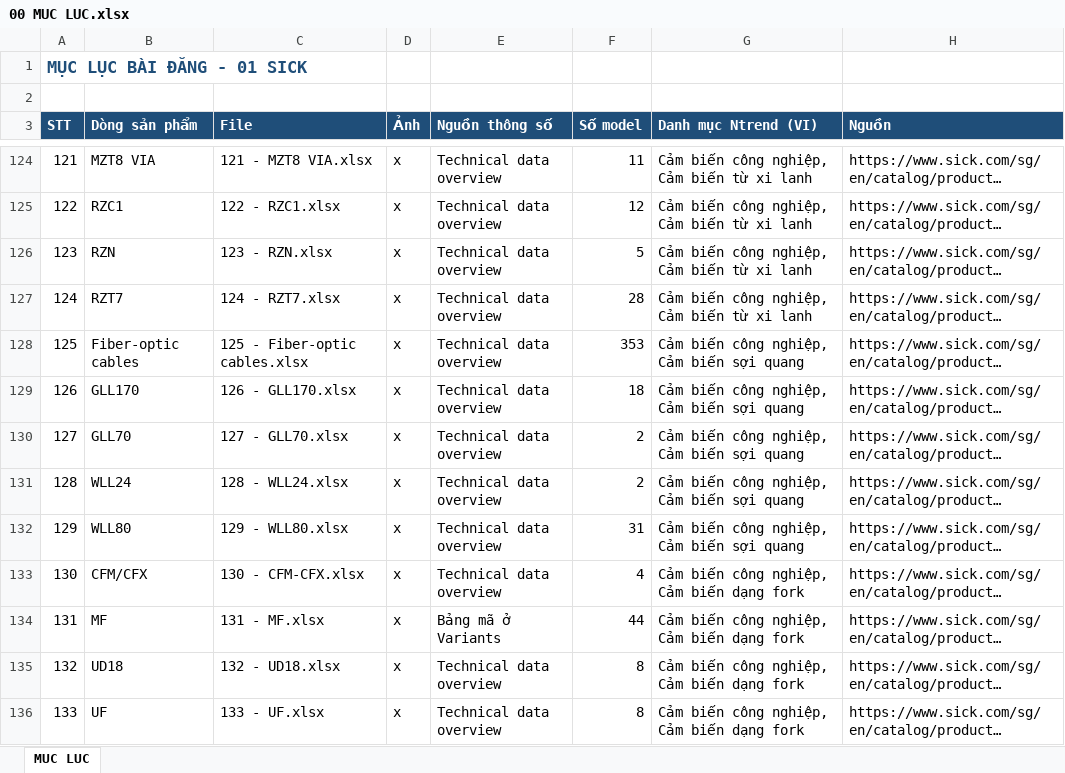
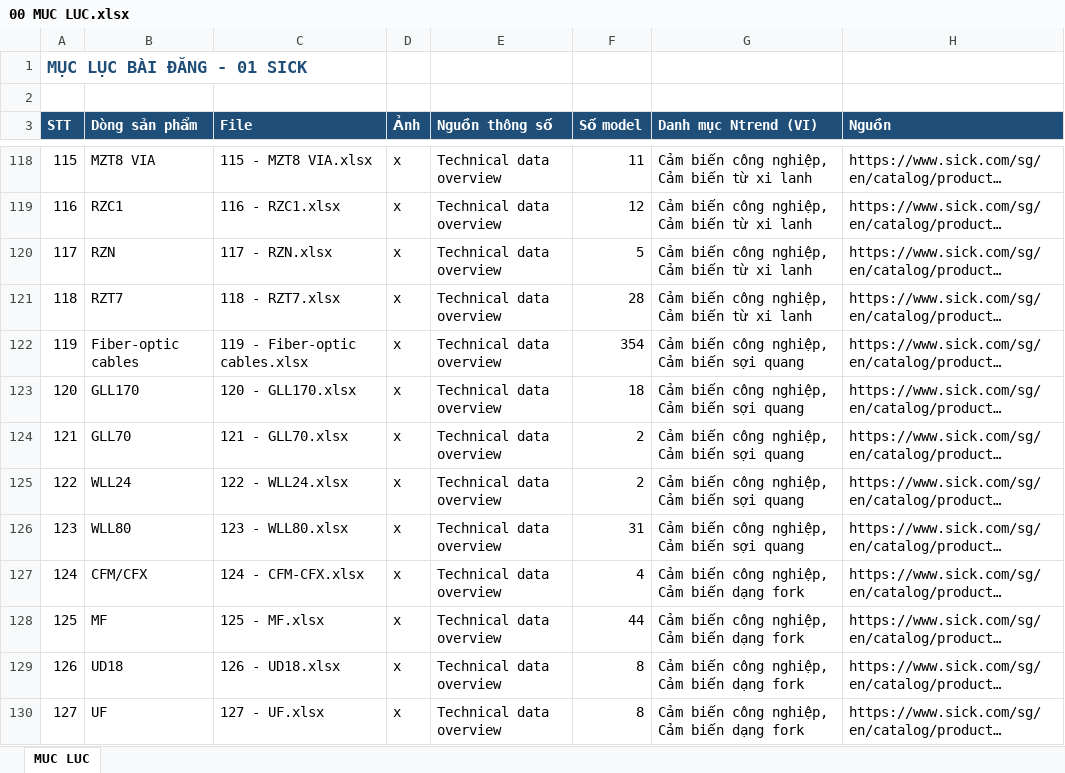
Before and after one commit to manhhh1108/crawls, an Excel workbook: data/Noi dung SICK/00 MUC LUC.xlsx, sheet MUC LUC, drawn as a sheet; only a part is shown, gaps mark what is left out; long unchanged cells end in …; values as stored, in another font and other column widths than the file's, no borders; addresses are those after the commit; the diff covers the shown part only; the diff names each change by its address in the sheet, - before the commit and + after, or states it on an @@ line.

```diff
--- a/data/Noi dung SICK/00 MUC LUC.xlsx (sheet MUC LUC)
+++ b/data/Noi dung SICK/00 MUC LUC.xlsx (sheet MUC LUC)
@@ column A (STT) renumbered from row 74 down @@
-C118 (File): 121 - MZT8 VIA.xlsx
+C118 (File): 115 - MZT8 VIA.xlsx
-C119 (File): 122 - RZC1.xlsx
+C119 (File): 116 - RZC1.xlsx
-C120 (File): 123 - RZN.xlsx
+C120 (File): 117 - RZN.xlsx
-C121 (File): 124 - RZT7.xlsx
+C121 (File): 118 - RZT7.xlsx
-C122 (File): 125 - Fiber-optic cables.xlsx
+C122 (File): 119 - Fiber-optic cables.xlsx
-F122 (Số model): 353
+F122 (Số model): 354
-C123 (File): 126 - GLL170.xlsx
+C123 (File): 120 - GLL170.xlsx
-C124 (File): 127 - GLL70.xlsx
+C124 (File): 121 - GLL70.xlsx
-C125 (File): 128 - WLL24.xlsx
+C125 (File): 122 - WLL24.xlsx
-C126 (File): 129 - WLL80.xlsx
+C126 (File): 123 - WLL80.xlsx
-C127 (File): 130 - CFM-CFX.xlsx
+C127 (File): 124 - CFM-CFX.xlsx
-C128 (File): 131 - MF.xlsx
+C128 (File): 125 - MF.xlsx
-E128 (Nguồn thông số): Bảng mã ở Variants
+E128 (Nguồn thông số): Technical data overview
-C129 (File): 132 - UD18.xlsx
+C129 (File): 126 - UD18.xlsx
-C130 (File): 133 - UF.xlsx
+C130 (File): 127 - UF.xlsx
```
Also changed, not shown: 11 removed rows and 547 edited cells elsewhere in this sheet, data/Noi dung SICK/00 CAN SOAT DICH.xlsx, data/Tu dien dich EN-VI.xlsx, 24 other files.
